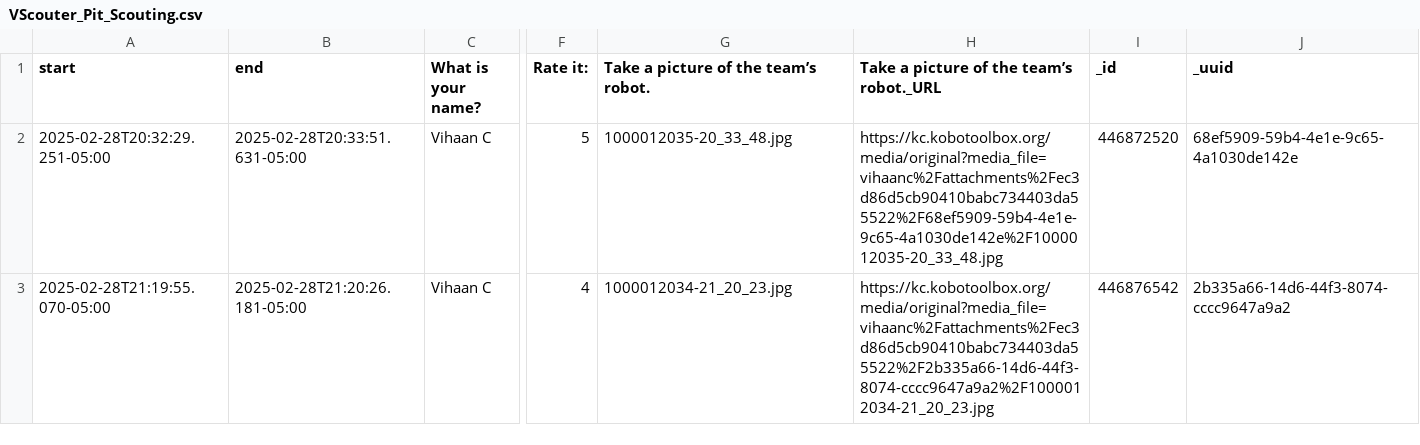
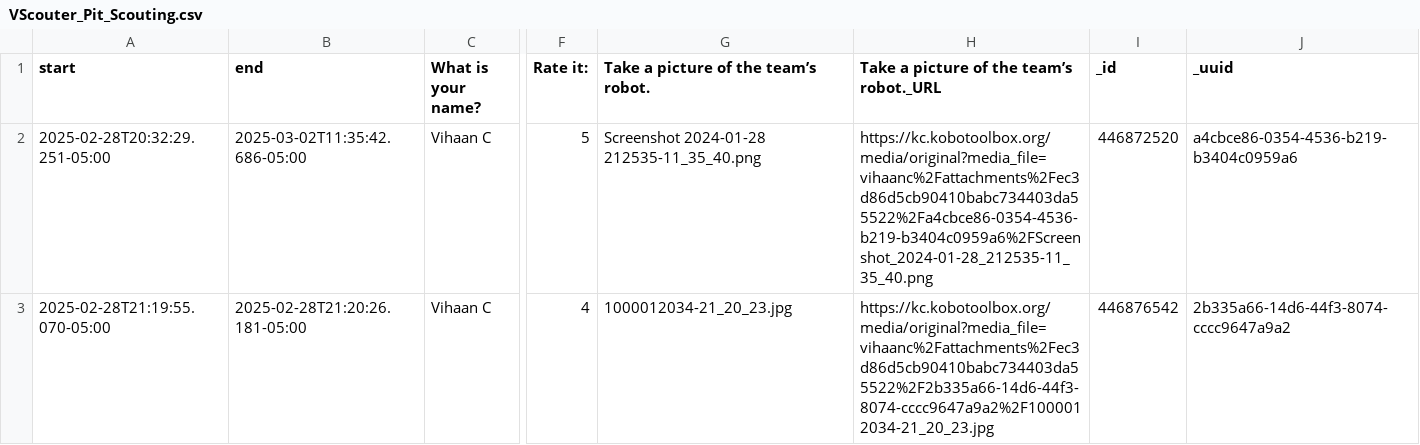
Before and after one commit to VihaanChhabria/VScouterPit, a CSV file: parsing/data/pit_data/VScouter_Pit_Scouting.csv, drawn as a sheet; only a part is shown, gaps mark what is left out; the diff names each change by its address in the sheet, - before the commit and + after, or states it on an @@ line.

Commit message:
made multiple pit data files combine

```diff
--- a/parsing/data/pit_data/VScouter_Pit_Scouting.csv
+++ b/parsing/data/pit_data/VScouter_Pit_Scouting.csv
-B2 (end): 2025-02-28T20:33:51.631-05:00
+B2 (end): 2025-03-02T11:35:42.686-05:00
-G2: 1000012035-20_33_48.jpg
+G2: Screenshot 2024-01-28 212535-11_35_40.png
-H2: https://kc.kobotoolbox.org/media/original?media_file=vihaanc%2Fattachments%2Fec3d86d5cb90410babc734403da55522%2F68ef5909-59b4-4e1e-9c65-4a1030de142e%2F1000012035-20_33_48.jpg
+H2: https://kc.kobotoolbox.org/media/original?media_file=vihaanc%2Fattachments%2Fec3d86d5cb90410babc734403da55522%2Fa4cbce86-0354-4536-b219-b3404c0959a6%2FScreenshot_2024-01-28_212535-11_35_40.png
-J2 (_uuid): 68ef5909-59b4-4e1e-9c65-4a1030de142e
+J2 (_uuid): a4cbce86-0354-4536-b219-b3404c0959a6
```
Also changed, not shown: 6 other files.
